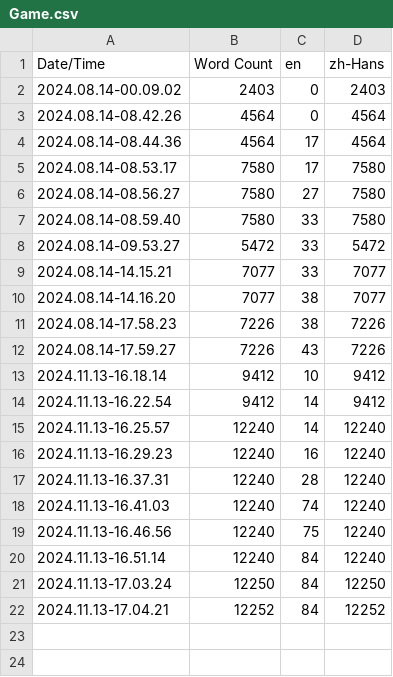
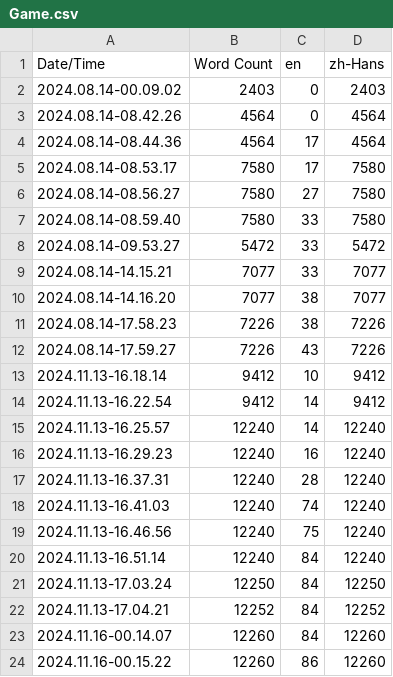
Before and after one commit to YuiKun2002/InfiniteGame, a CSV file: Content/Localization/Game/Game.csv, drawn as a sheet; the diff names each change by its address in the sheet, - before the commit and + after, or states it on an @@ line.

```diff
--- a/Content/Localization/Game/Game.csv
+++ b/Content/Localization/Game/Game.csv
+row 23: 2024.11.16-00.14.07 | 12260 | 84 | 12260
+row 24: 2024.11.16-00.15.22 | 12260 | 86 | 12260
```
Also changed, not shown: 7 other files.
